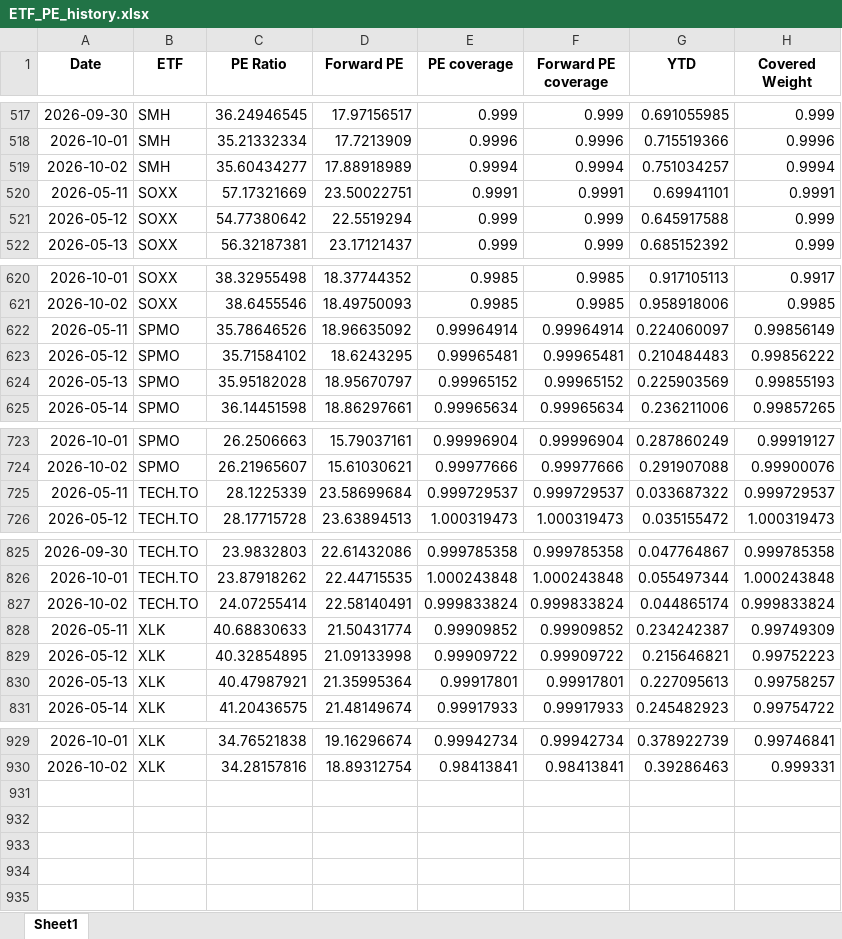
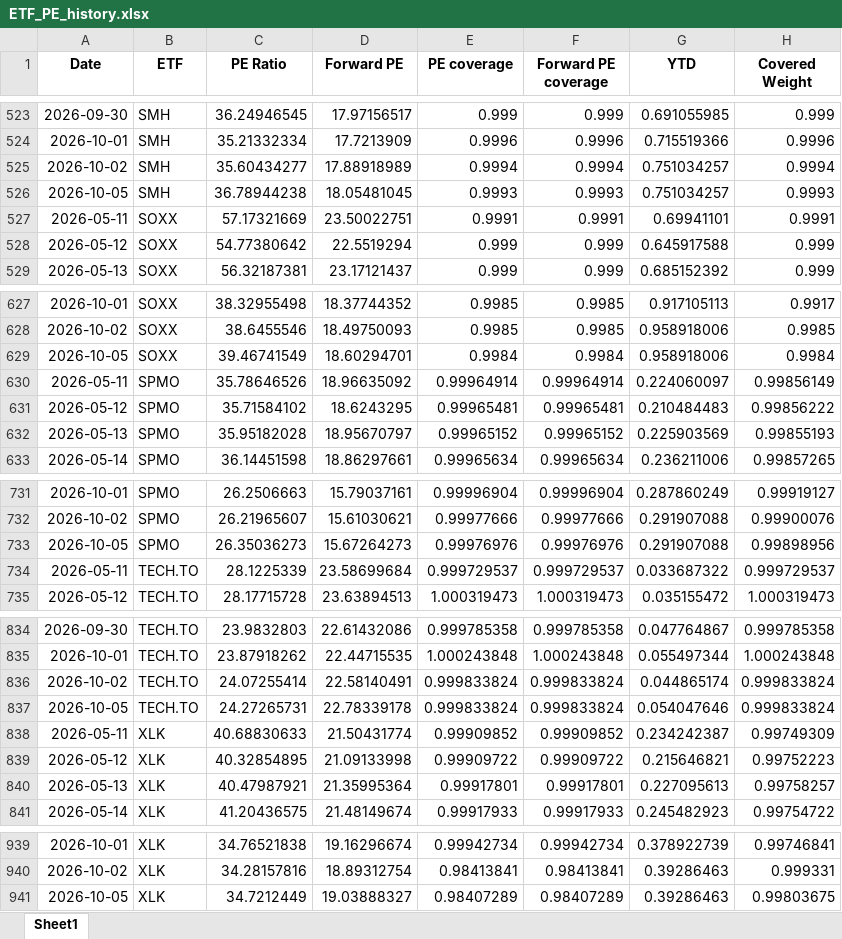
Before and after one commit to pianissix7mo/weekly-etf-report, an Excel workbook: etf_analyst_target_outputs/ETF_PE_history.xlsx, sheet Sheet1, drawn as a sheet; only a part is shown, gaps mark what is left out; values as stored, in another font and other column widths than the file's, no borders; the diff covers the shown part only; the diff names each change by its address in the sheet, - before the commit and + after, or states it on an @@ line.

```diff
--- a/etf_analyst_target_outputs/ETF_PE_history.xlsx (sheet Sheet1)
+++ b/etf_analyst_target_outputs/ETF_PE_history.xlsx (sheet Sheet1)
+row 526: 2026-10-05 | SMH | 36.78944238 | 18.05481045 | 0.9993 | 0.9993 | 0.751034257 | 0.9993
+row 629: 2026-10-05 | SOXX | 39.46741549 | 18.60294701 | 0.9984 | 0.9984 | 0.958918006 | 0.9984
+row 733: 2026-10-05 | SPMO | 26.35036273 | 15.67264273 | 0.99976976 | 0.99976976 | 0.291907088 | 0.99898956
+row 837: 2026-10-05 | TECH.TO | 24.27265731 | 22.78339178 | 0.999833824 | 0.999833824 | 0.054047646 | 0.999833824
+row 941: 2026-10-05 | XLK | 34.7212449 | 19.03888327 | 0.98407289 | 0.98407289 | 0.39286463 | 0.99803675
```
Also changed, not shown: 6 added rows elsewhere in this sheet.
